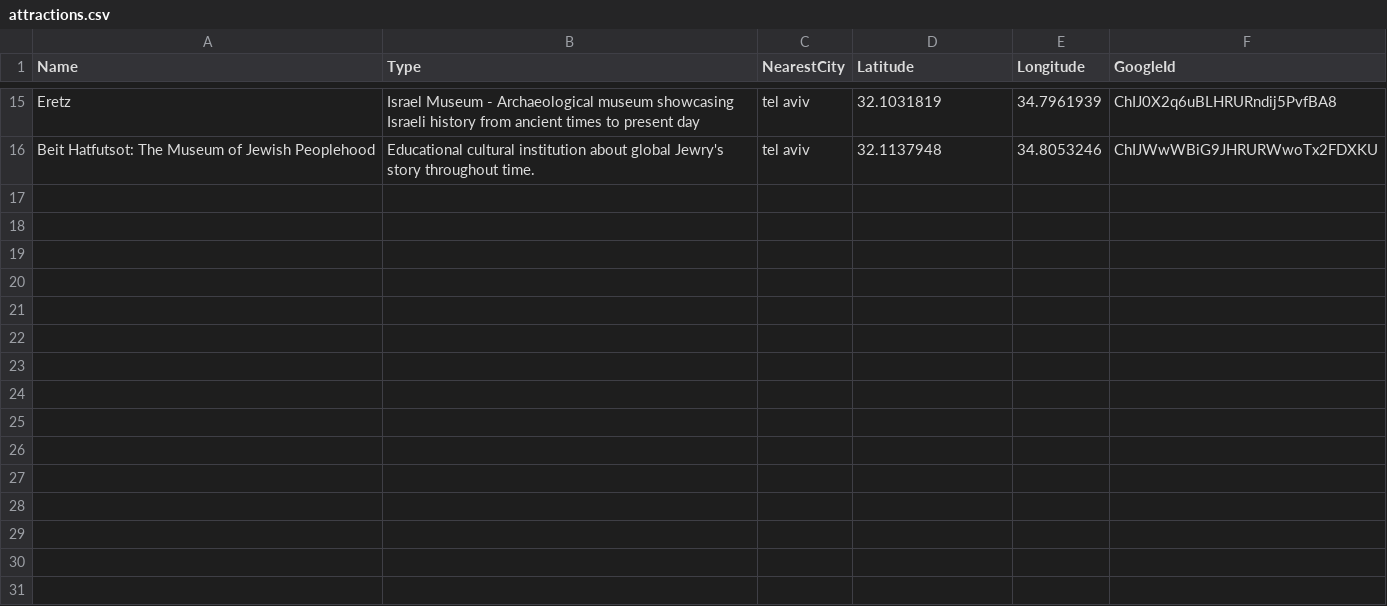
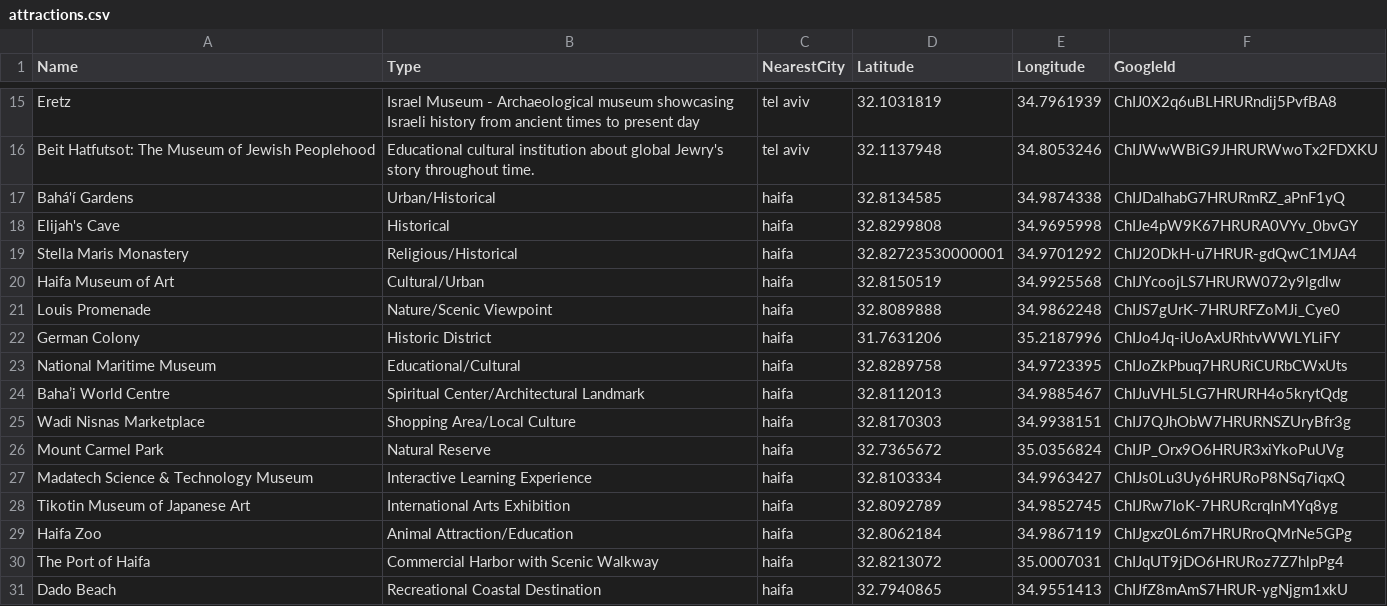
Before and after one commit to eyalsad70/travel-app-v1, a CSV file: data/israel/attractions.csv, drawn as a sheet; only a part is shown, gaps mark what is left out.

```diff
--- a/data/israel/attractions.csv
+++ b/data/israel/attractions.csv
@@ -16 +16,16 @@ Eretz,Israel Museum - Archaeological museum showcasing Israeli history from anci
 Beit Hatfutsot: The Museum of Jewish Peoplehood,Educational cultural institution about global Jewry's story throughout time.,tel aviv,32.1137948,34.8053246,ChIJWwWBiG9JHRURWwoTx2FDXKU
+Bahá'í Gardens,Urban/Historical,haifa,32.8134585,34.9874338,ChIJDalhabG7HRURmRZ_aPnF1yQ
+Elijah's Cave,Historical,haifa,32.8299808,34.9695998,ChIJe4pW9K67HRURA0VYv_0bvGY
+Stella Maris Monastery,Religious/Historical,haifa,32.82723530000001,34.9701292,ChIJ20DkH-u7HRUR-gdQwC1MJA4
+Haifa Museum of Art,Cultural/Urban,haifa,32.8150519,34.9925568,ChIJYcoojLS7HRURW072y9lgdlw
+Louis Promenade,Nature/Scenic Viewpoint,haifa,32.8089888,34.9862248,ChIJS7gUrK-7HRURFZoMJi_Cye0
+German Colony,Historic District,haifa,31.7631206,35.2187996,ChIJo4Jq-iUoAxURhtvWWLYLiFY
+National Maritime Museum,Educational/Cultural,haifa,32.8289758,34.9723395,ChIJoZkPbuq7HRURiCURbCWxUts
+Baha’i World Centre,Spiritual Center/Architectural Landmark,haifa,32.8112013,34.9885467,ChIJuVHL5LG7HRURH4o5krytQdg
+Wadi Nisnas Marketplace,Shopping Area/Local Culture,haifa,32.8170303,34.9938151,ChIJ7QJhObW7HRURNSZUryBfr3g
+Mount Carmel Park,Natural Reserve,haifa,32.7365672,35.0356824,ChIJP_Orx9O6HRUR3xiYkoPuUVg
+Madatech Science & Technology Museum,Interactive Learning Experience,haifa,32.8103334,34.9963427,ChIJs0Lu3Uy6HRURoP8NSq7iqxQ
+Tikotin Museum of Japanese Art,International Arts Exhibition,haifa,32.8092789,34.9852745,ChIJRw7IoK-7HRURcrqInMYq8yg
+Haifa Zoo,Animal Attraction/Education,haifa,32.8062184,34.9867119,ChIJgxz0L6m7HRURroQMrNe5GPg
+The Port of Haifa,Commercial Harbor with Scenic Walkway,haifa,32.8213072,35.0007031,ChIJqUT9jDO6HRURoz7Z7hlpPg4
+Dado Beach,Recreational Coastal Destination,haifa,32.7940865,34.9551413,ChIJfZ8mAmS7HRUR-ygNjgm1xkU
```
Also changed, not shown: 21 other files.
